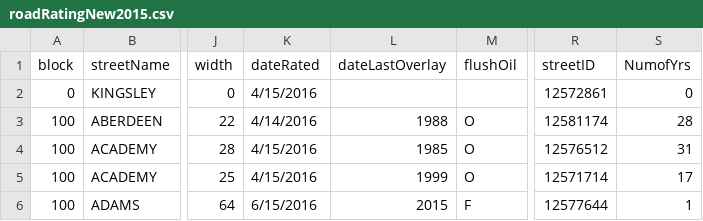
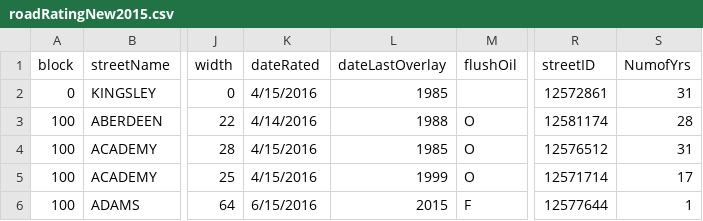
Before and after one commit to sohamkhare/civicdatahackathon, a CSV file: roadRatingNew2015.csv, drawn as a sheet; only a part is shown, gaps mark what is left out; the diff names each change by its address in the sheet, - before the commit and + after, or states it on an @@ line.

```diff
--- a/roadRatingNew2015.csv
+++ b/roadRatingNew2015.csv
-L2 (dateLastOverlay): (empty)
+L2 (dateLastOverlay): 1985
-S2 (NumofYrs): 0
+S2 (NumofYrs): 31
```
Also changed, not shown: 3 other files.
